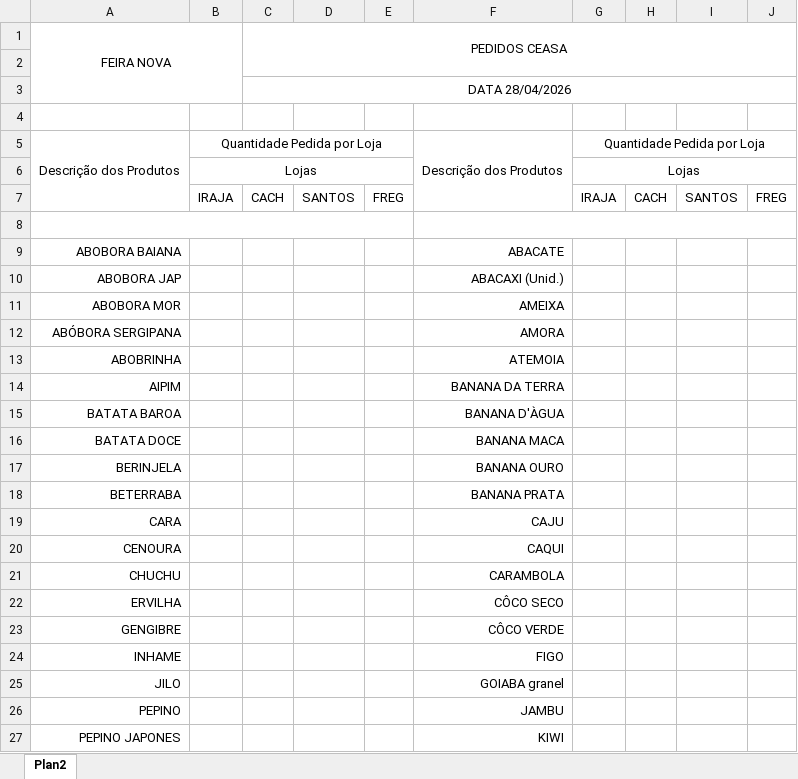
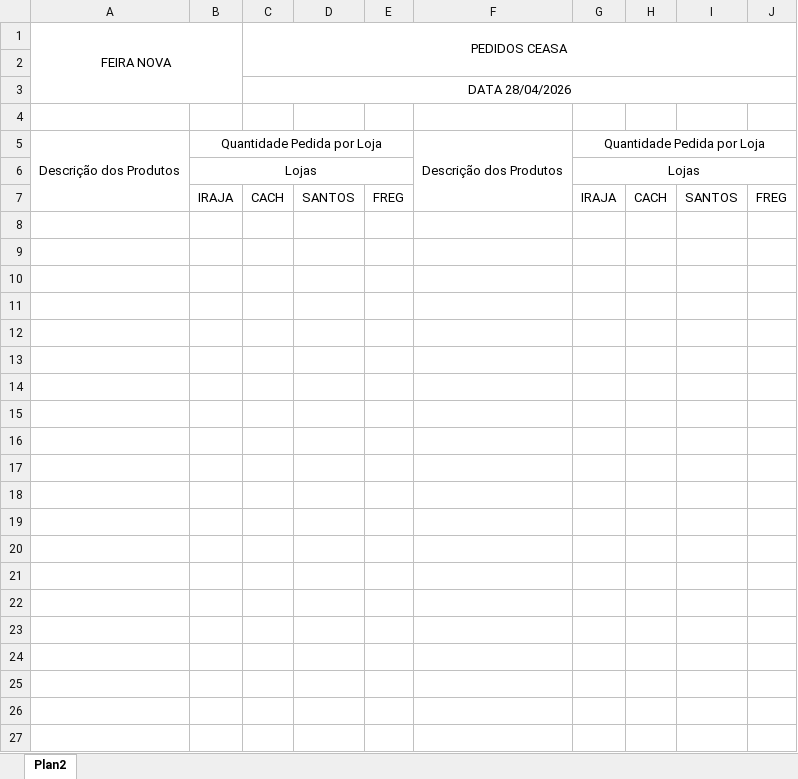
Before and after one commit to fernandonicolau/feira-nova, an Excel workbook: template/mapa/MAPA3.xlsx, sheet Plan2, drawn as a sheet; only a part is shown; values as stored, in another font and other column widths than the file's, no borders; the diff covers the shown part only; the diff names each change by its address in the sheet, - before the commit and + after, or states it on an @@ line.

```diff
--- a/template/mapa/MAPA3.xlsx (sheet Plan2)
+++ b/template/mapa/MAPA3.xlsx (sheet Plan2)
-row 8: (empty)
-row 9: ABOBORA BAIANA |  |  |  |  | ABACATE
-row 10: ABOBORA JAP |  |  |  |  | ABACAXI (Unid.)
-row 11: ABOBORA MOR |  |  |  |  | AMEIXA
-row 12: ABÓBORA SERGIPANA |  |  |  |  | AMORA
-row 13: ABOBRINHA |  |  |  |  | ATEMOIA
-row 14: AIPIM |  |  |  |  | BANANA DA TERRA
-row 15: BATATA BAROA |  |  |  |  | BANANA D'ÀGUA
-row 16: BATATA DOCE |  |  |  |  | BANANA MACA
-row 17: BERINJELA |  |  |  |  | BANANA OURO
-row 18: BETERRABA |  |  |  |  | BANANA PRATA
-row 19: CARA |  |  |  |  | CAJU
-row 20: CENOURA |  |  |  |  | CAQUI
-row 21: CHUCHU |  |  |  |  | CARAMBOLA
-row 22: ERVILHA |  |  |  |  | CÔCO SECO
-row 23: GENGIBRE |  |  |  |  | CÔCO VERDE
-row 24: INHAME |  |  |  |  | FIGO
-row 25: JILO |  |  |  |  | GOIABA granel
-row 26: PEPINO |  |  |  |  | JAMBU
-row 27: PEPINO JAPONES |  |  |  |  | KIWI
```
Also changed, not shown: 42 removed rows elsewhere in this sheet, template/mapa/MAPA.xlsx, template/mapa/MAPA2.xlsx, 1 other file.
